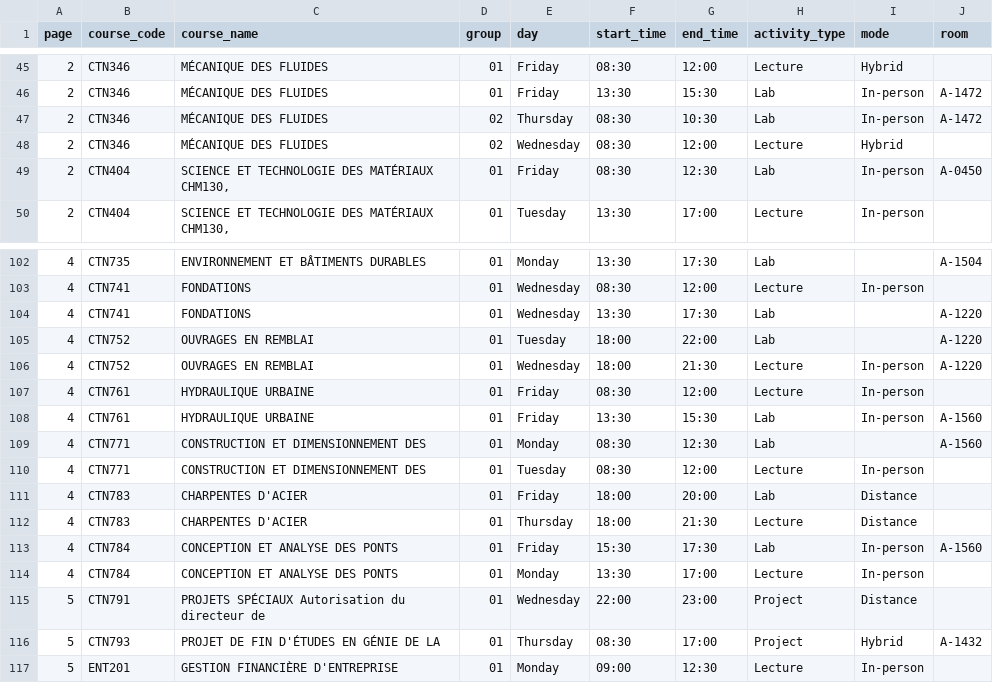
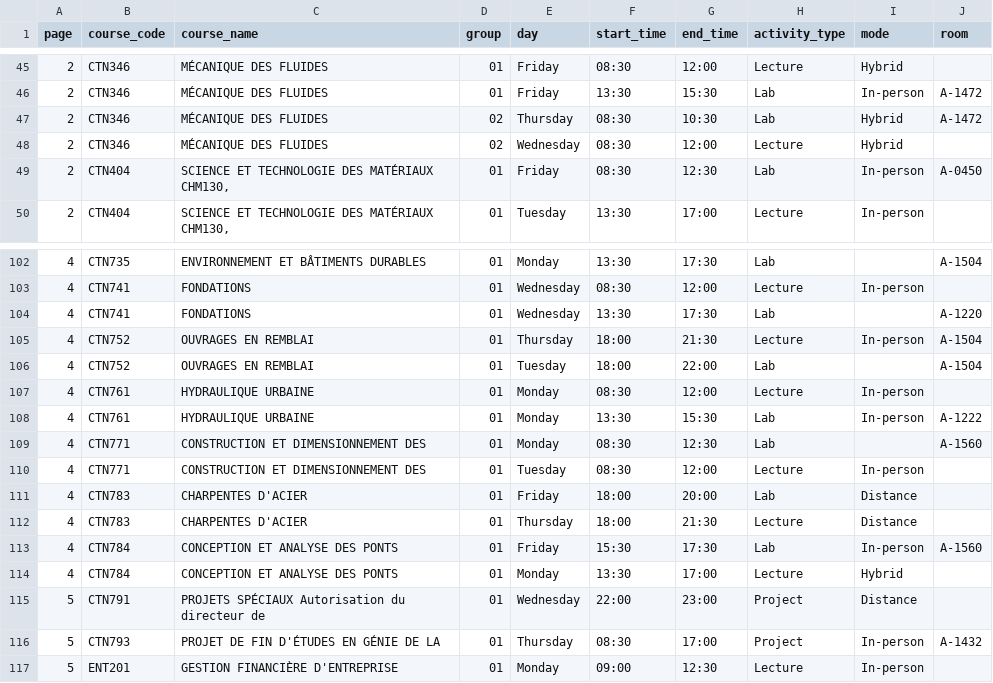
Before and after one commit to olivier0922/schedule-generator-ETS, a CSV file: data/H-2027_ctn.csv, drawn as a sheet; only a part is shown, gaps mark what is left out.

```diff
--- a/data/H-2027_ctn.csv
+++ b/data/H-2027_ctn.csv
@@ -46,3 +46,3 @@
 2,CTN346,MÉCANIQUE DES FLUIDES,01,Friday,13:30,15:30,Lab,In-person,A-1472
-2,CTN346,MÉCANIQUE DES FLUIDES,02,Thursday,08:30,10:30,Lab,In-person,A-1472
+2,CTN346,MÉCANIQUE DES FLUIDES,02,Thursday,08:30,10:30,Lab,Hybrid,A-1472
 2,CTN346,MÉCANIQUE DES FLUIDES,02,Wednesday,08:30,12:00,Lecture,Hybrid,
@@ -104,6 +104,6 @@
 4,CTN741,FONDATIONS,01,Wednesday,13:30,17:30,Lab,,A-1220
-4,CTN752,OUVRAGES EN REMBLAI,01,Tuesday,18:00,22:00,Lab,,A-1220
-4,CTN752,OUVRAGES EN REMBLAI,01,Wednesday,18:00,21:30,Lecture,In-person,A-1220
-4,CTN761,HYDRAULIQUE URBAINE,01,Friday,08:30,12:00,Lecture,In-person,
-4,CTN761,HYDRAULIQUE URBAINE,01,Friday,13:30,15:30,Lab,In-person,A-1560
+4,CTN752,OUVRAGES EN REMBLAI,01,Thursday,18:00,21:30,Lecture,In-person,A-1504
+4,CTN752,OUVRAGES EN REMBLAI,01,Tuesday,18:00,22:00,Lab,,A-1504
+4,CTN761,HYDRAULIQUE URBAINE,01,Monday,08:30,12:00,Lecture,In-person,
+4,CTN761,HYDRAULIQUE URBAINE,01,Monday,13:30,15:30,Lab,In-person,A-1222
 4,CTN771,CONSTRUCTION ET DIMENSIONNEMENT DES,01,Monday,08:30,12:30,Lab,,A-1560
@@ -113,5 +113,5 @@
 4,CTN784,CONCEPTION ET ANALYSE DES PONTS,01,Friday,15:30,17:30,Lab,In-person,A-1560
-4,CTN784,CONCEPTION ET ANALYSE DES PONTS,01,Monday,13:30,17:00,Lecture,In-person,
+4,CTN784,CONCEPTION ET ANALYSE DES PONTS,01,Monday,13:30,17:00,Lecture,Hybrid,
 5,CTN791,PROJETS SPÉCIAUX Autorisation du directeur de,01,Wednesday,22:00,23:00,Project,Distance,
-5,CTN793,PROJET DE FIN D'ÉTUDES EN GÉNIE DE LA,01,Thursday,08:30,17:00,Project,Hybrid,A-1432
+5,CTN793,PROJET DE FIN D'ÉTUDES EN GÉNIE DE LA,01,Thursday,08:30,17:00,Project,In-person,A-1432
 5,ENT201,GESTION FINANCIÈRE D'ENTREPRISE,01,Monday,09:00,12:30,Lecture,In-person,
```
Also changed, not shown: data/A-2026_aer.csv, 3 other files.
